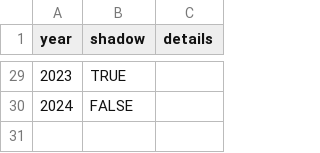
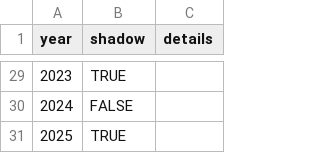
Before and after one commit to pcraig3/ghog-day, a CSV file: csv/predictions/malverne-mel.csv, drawn as a sheet; only a part is shown, gaps mark what is left out; the diff names each change by its address in the sheet, - before the commit and + after, or states it on an @@ line.

```diff
--- a/csv/predictions/malverne-mel.csv
+++ b/csv/predictions/malverne-mel.csv
+row 31: 2025 | TRUE
```
Also changed, not shown: csv/groundhogs.csv, csv/predictions/dunkirk-dave.csv, 2 other files.
